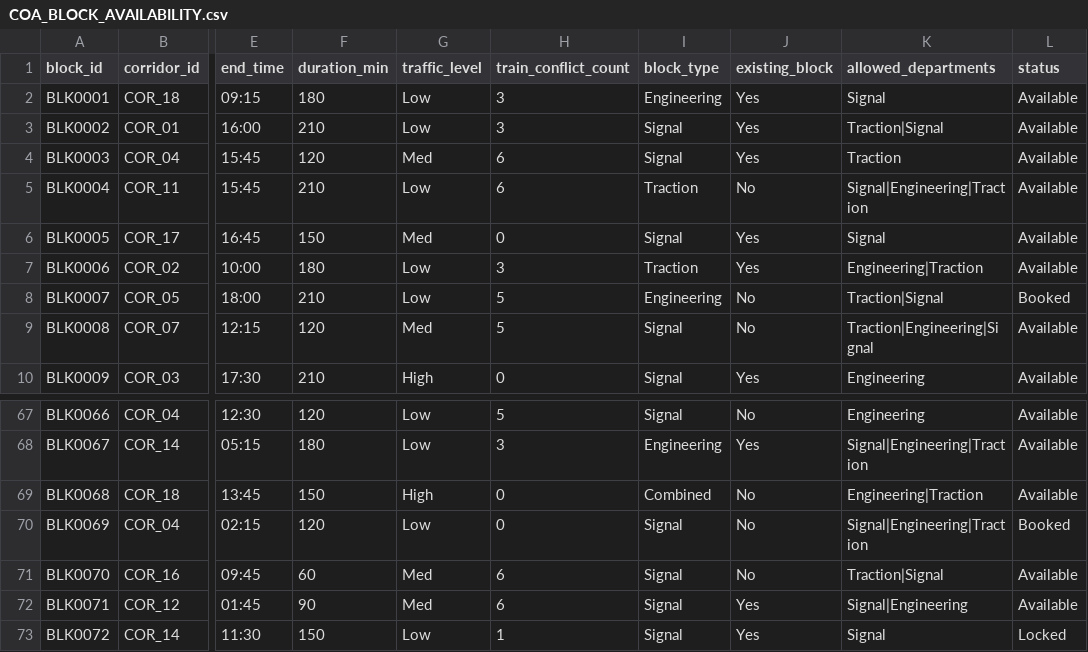
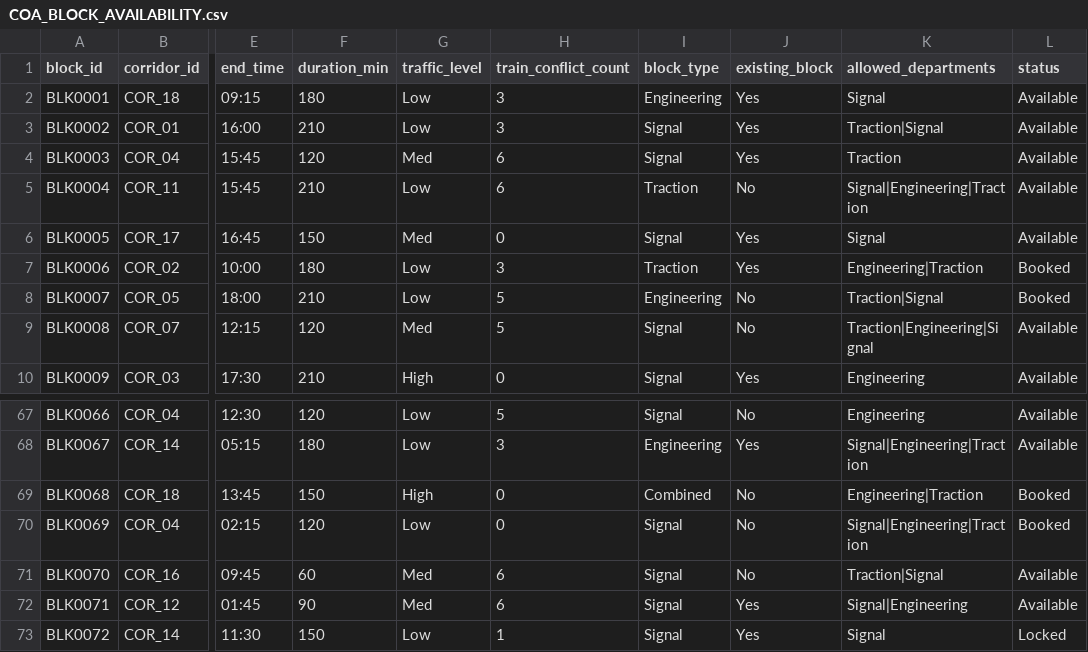
Before and after one commit to Meghanareddy2007/NEXORA_RGUKTN, a CSV file: backend/data/COA_BLOCK_AVAILABILITY.csv, drawn as a sheet; only a part is shown, gaps mark what is left out; the diff names each change by its address in the sheet, - before the commit and + after, or states it on an @@ line.

Commit message:
Update block planning and dashboard

```diff
--- a/backend/data/COA_BLOCK_AVAILABILITY.csv
+++ b/backend/data/COA_BLOCK_AVAILABILITY.csv
-L7 (status): Available
+L7 (status): Booked
-L69 (status): Available
+L69 (status): Booked
```
Also changed, not shown: 5 other files.
